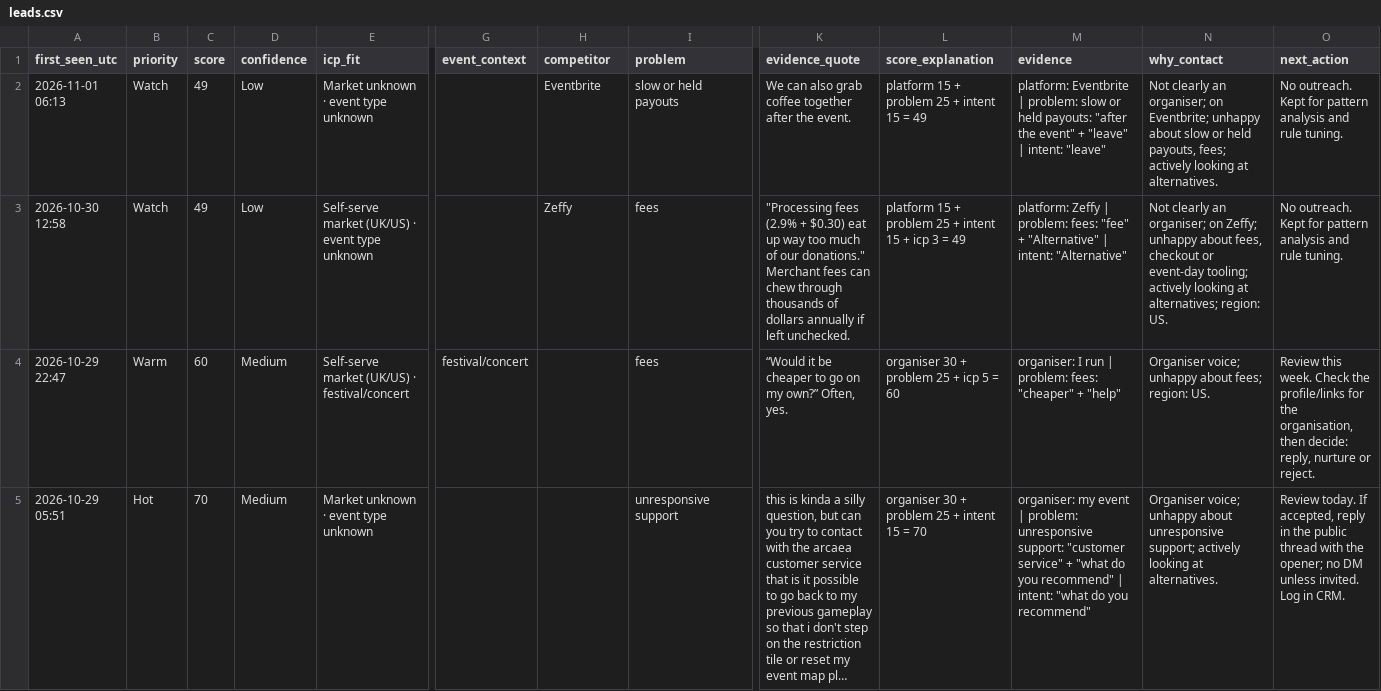
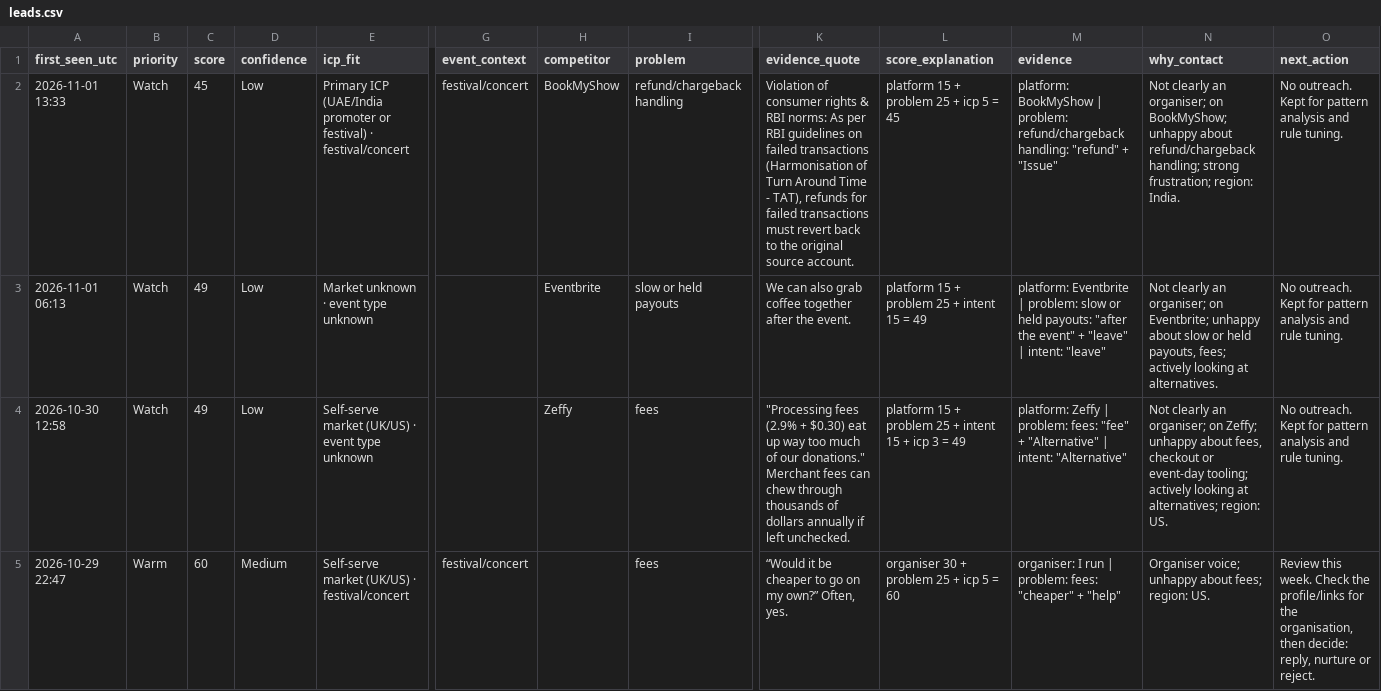
Before and after one commit to dannygrowthmarketing/ticmint-internet-listener, a CSV file: data/leads.csv, drawn as a sheet; only a part is shown, gaps mark what is left out; the shorter side is filled out with more unchanged rows; long unchanged cells end in …; rows hold the shown columns only; the diff names each change by its address in the sheet, - before the commit and + after, or states it on an @@ line.

```diff
--- a/data/leads.csv
+++ b/data/leads.csv
+row 2: 2026-11-01 13:33 | Watch | 45 | Low | Primary ICP (UAE/India promoter or festival) · festival/concert | festival/concert | BookMyShow | refund/chargeback handling | Violation of consumer rights & RBI norms: As per RBI guidelines on failed transactions (Harmonisation of Turn Around Time - TAT), refunds for failed transactions must revert back to the original source account. | platform 15 + problem 25 + icp 5 = 45 | platform: BookMyShow | problem: refund/chargeback handling: "refund" + "Issue" | Not clearly an organiser; on BookMyShow; unhappy about refund/chargeback handling; strong frustration; region: India. | No outreach. Kept for pattern analysis and rule tuning.
```
Also changed, not shown: data/runs.csv, 2 other files.
